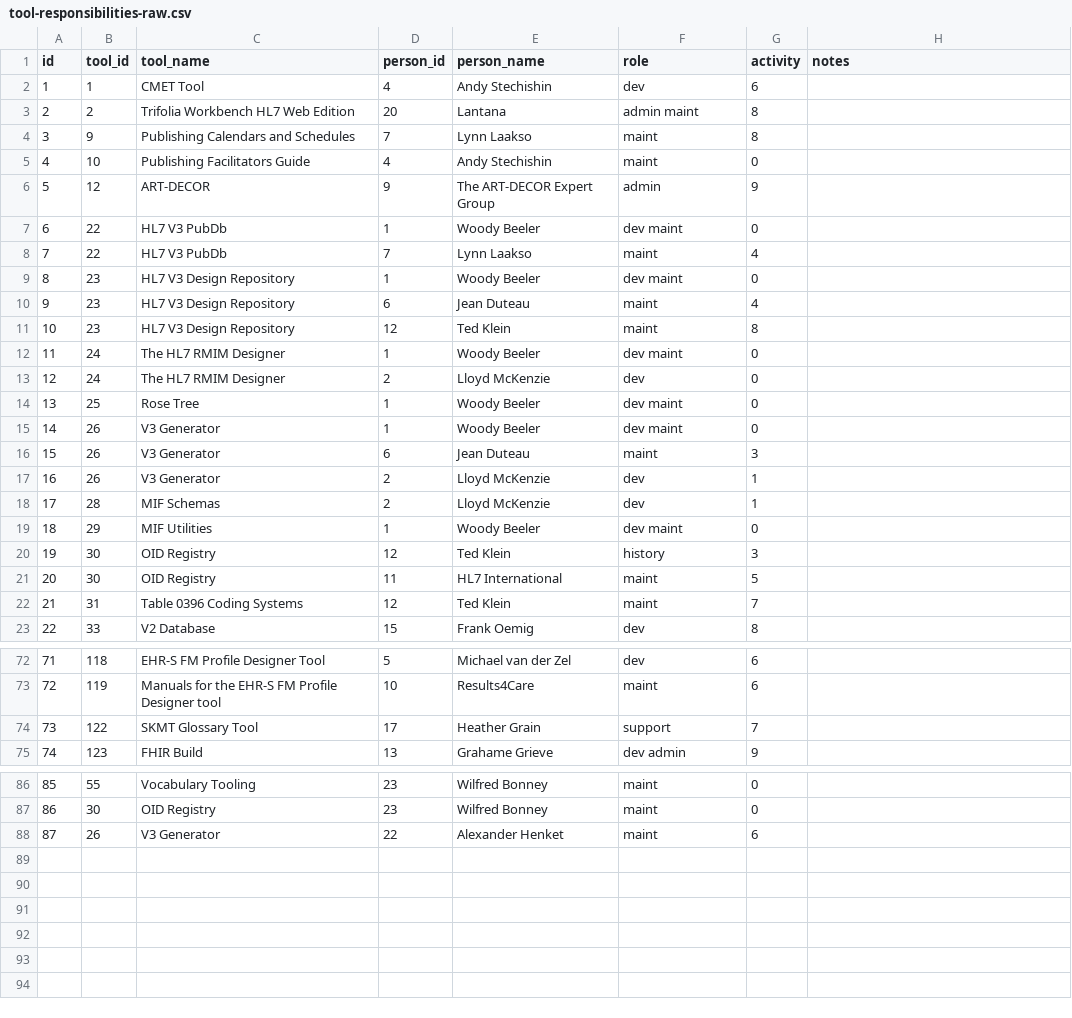
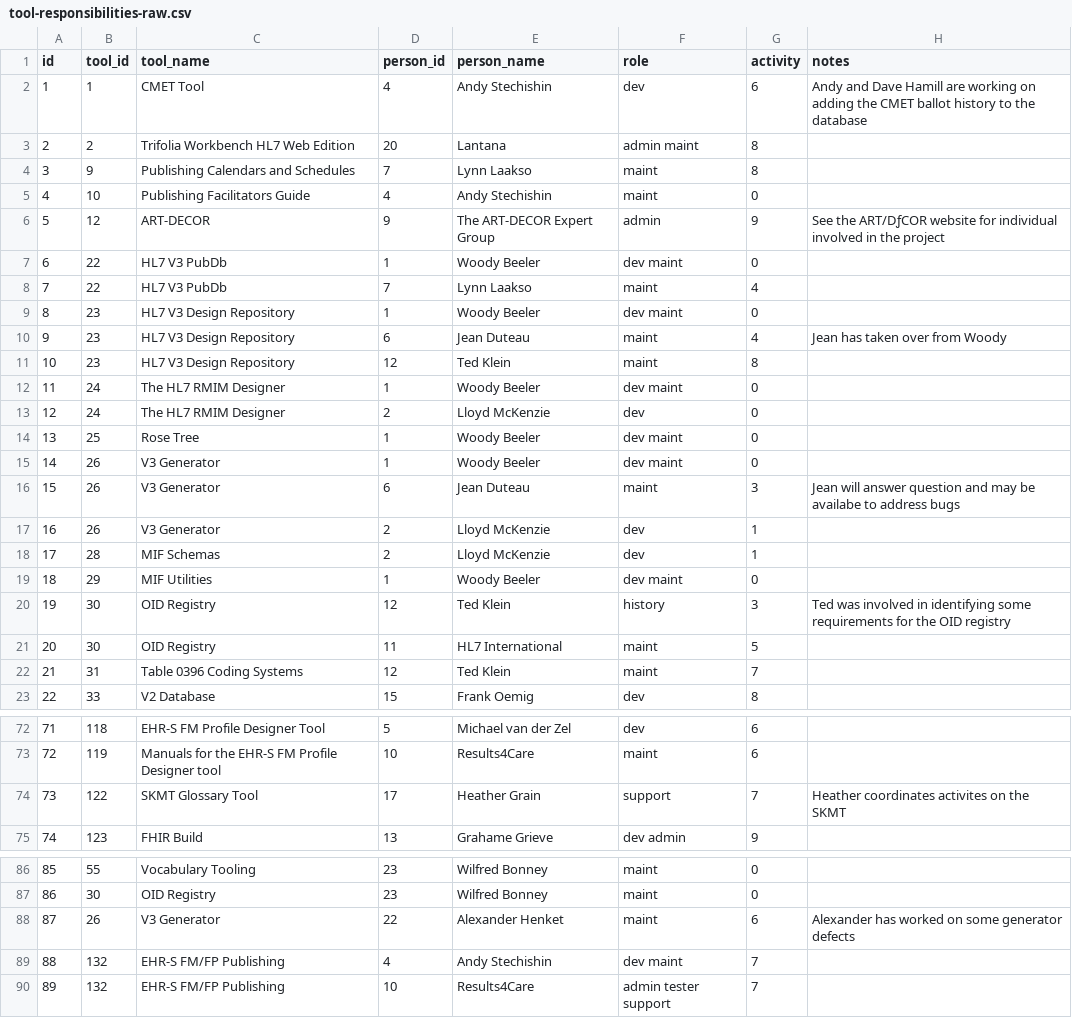
Before and after one commit to HL7/hl7-tools, a CSV file: db/data-conversion/tool-responsibilities-raw.csv, drawn as a sheet; only a part is shown, gaps mark what is left out; the diff names each change by its address in the sheet, - before the commit and + after, or states it on an @@ line.

```diff
--- a/db/data-conversion/tool-responsibilities-raw.csv
+++ b/db/data-conversion/tool-responsibilities-raw.csv
-H2 (notes): (empty)
+H2 (notes): Andy and Dave Hamill are working on adding the CMET ballot history to the database
-H6 (notes): (empty)
+H6 (notes): See the ART/DƒCOR website for individual involved in the project
-H10 (notes): (empty)
+H10 (notes): Jean has taken over from Woody
-H16 (notes): (empty)
+H16 (notes): Jean will answer question and may be availabe to address bugs
-H20 (notes): (empty)
+H20 (notes): Ted was involved in identifying some requirements for the OID registry
-H74 (notes): (empty)
+H74 (notes): Heather coordinates activites on the SKMT
-H88 (notes): (empty)
+H88 (notes): Alexander has worked on some generator defects
+row 89: 88 | 132 | EHR-S FM/FP Publishing | 4 | Andy Stechishin | dev maint | 7
+row 90: 89 | 132 | EHR-S FM/FP Publishing | 10 | Results4Care | admin tester support | 7
```
Also changed, not shown: db/data-conversion/tool-responsibilities.csv, db/data-conversion/tools-raw.csv, 20 other files.
